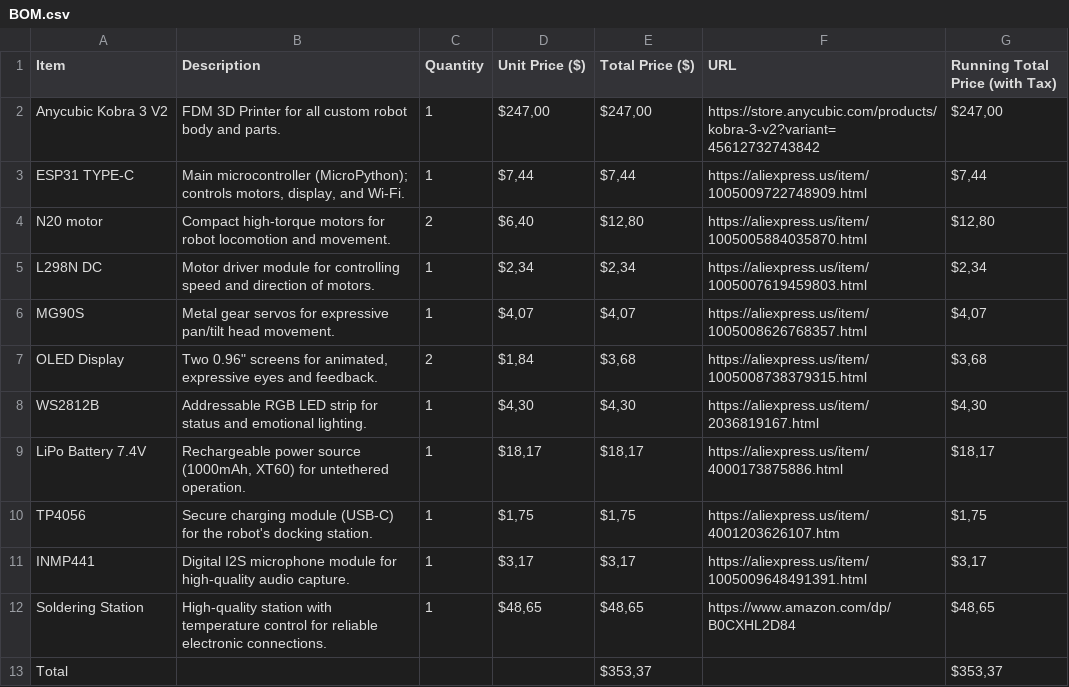
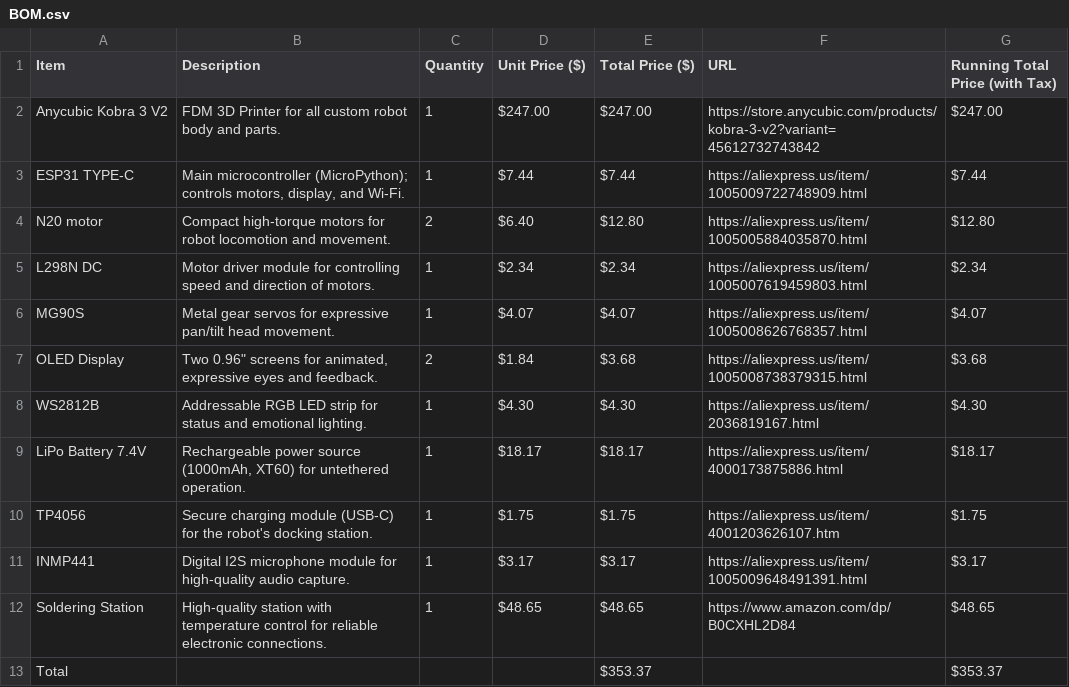
Before and after one commit to Cape003/Luxi, a CSV file: BOM.csv, drawn as a sheet.

Commit message:
Fix formatting and price issues in BOM.csv
Updated item prices and formatting in BOM.csv.

```diff
--- a/BOM.csv
+++ b/BOM.csv
@@ -1,13 +1,13 @@
 Item;Description;Quantity;Unit Price ($);Total Price ($);URL;Running Total Price (with Tax);
-Anycubic Kobra 3 V2;FDM 3D Printer for all custom robot body and parts.;1;$247,00;$247,00;https://store.anycubic.com/products/kobra-3-v2?variant=45612732743842;$247,00;
-ESP31 TYPE-C;"Main microcontroller (MicroPython); controls motors, display, and Wi-Fi.";1;$7,44;$7,44;https://aliexpress.us/item/1005009722748909.html;$7,44;
-N20 motor;Compact high-torque motors for robot locomotion and movement.;2;$6,40;$12,80;https://aliexpress.us/item/1005005884035870.html;$12,80;
-L298N DC;Motor driver module for controlling speed and direction of motors.;1;$2,34;$2,34;https://aliexpress.us/item/1005007619459803.html;$2,34;
-MG90S;Metal gear servos for expressive pan/tilt head movement.;1;$4,07;$4,07;https://aliexpress.us/item/1005008626768357.html;$4,07;
-OLED Display;"Two 0.96"" screens for animated, expressive eyes and feedback.";2;$1,84;$3,68;https://aliexpress.us/item/1005008738379315.html;$3,68;
-WS2812B;Addressable RGB LED strip for status and emotional lighting.;1;$4,30;$4,30;https://aliexpress.us/item/2036819167.html;$4,30;
-LiPo Battery 7.4V;Rechargeable power source (1000mAh, XT60) for untethered operation.;1;$18,17;$18,17;https://aliexpress.us/item/4000173875886.html;$18,17;
-TP4056;Secure charging module (USB-C) for the robot's docking station.;1;$1,75;$1,75;https://aliexpress.us/item/4001203626107.htm;$1,75;
-INMP441;Digital I2S microphone module for high-quality audio capture.;1;$3,17;$3,17;https://aliexpress.us/item/1005009648491391.html;$3,17;
-Soldering Station;High-quality station with temperature control for reliable electronic connections.;1;$48,65;$48,65;https://www.amazon.com/dp/B0CXHL2D84;$48,65;
-Total;;;;$353,37;;$353,37;
+Anycubic Kobra 3 V2;"FDM 3D Printer for all custom robot body and parts.";1;$247.00;$247.00;https://store.anycubic.com/products/kobra-3-v2?variant=45612732743842;$247.00;
+ESP31 TYPE-C;"Main microcontroller (MicroPython); controls motors, display, and Wi-Fi.";1;$7.44;$7.44;https://aliexpress.us/item/1005009722748909.html;$7.44;
+N20 motor;"Compact high-torque motors for robot locomotion and movement.";2;$6.40;$12.80;https://aliexpress.us/item/1005005884035870.html;$12.80;
+L298N DC;"Motor driver module for controlling speed and direction of motors.";1;$2.34;$2.34;https://aliexpress.us/item/1005007619459803.html;$2.34;
+MG90S;"Metal gear servos for expressive pan/tilt head movement.";1;$4.07;$4.07;https://aliexpress.us/item/1005008626768357.html;$4.07;
+OLED Display;"Two 0.96"" screens for animated, expressive eyes and feedback.";2;$1.84;$3.68;https://aliexpress.us/item/1005008738379315.html;$3.68;
+WS2812B;"Addressable RGB LED strip for status and emotional lighting.";1;$4.30;$4.30;https://aliexpress.us/item/2036819167.html;$4.30;
+LiPo Battery 7.4V;"Rechargeable power source (1000mAh, XT60) for untethered operation.";1;$18.17;$18.17;https://aliexpress.us/item/4000173875886.html;$18.17;
+TP4056;"Secure charging module (USB-C) for the robot's docking station.";1;$1.75;$1.75;https://aliexpress.us/item/4001203626107.htm;$1.75;
+INMP441;"Digital I2S microphone module for high-quality audio capture.";1;$3.17;$3.17;https://aliexpress.us/item/1005009648491391.html;$3.17;
+Soldering Station;"High-quality station with temperature control for reliable electronic connections.";1;$48.65;$48.65;https://www.amazon.com/dp/B0CXHL2D84;$48.65;
+Total;;;;$353.37;;$353.37;
```
